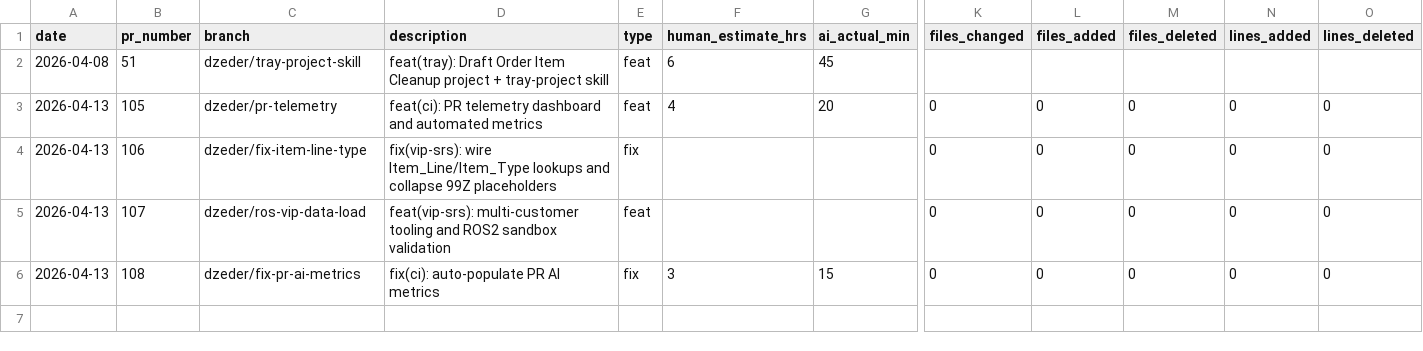
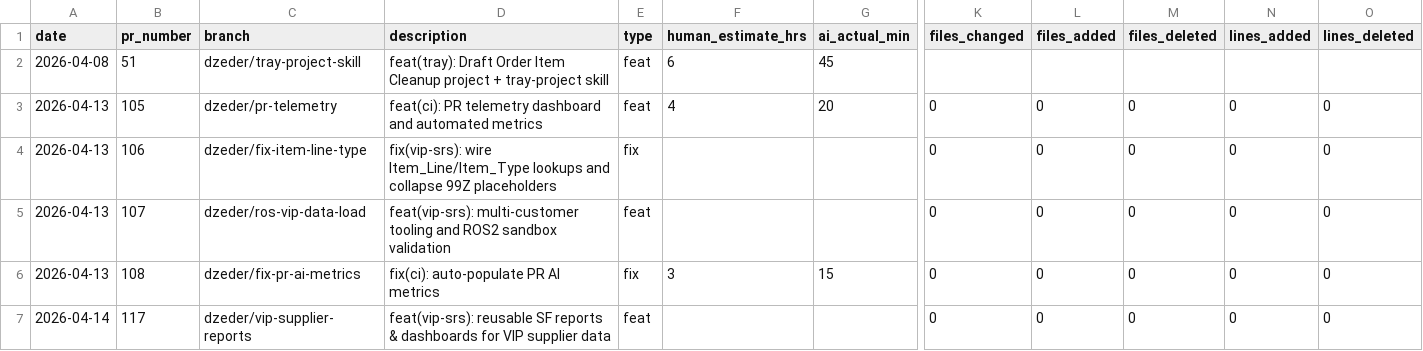
Before and after one commit to dzeder/grilling-chipmunks, a CSV file: .time-tracking/log.csv, drawn as a sheet; only a part is shown, gaps mark what is left out; rows hold the shown columns only; the diff names each change by its address in the sheet, - before the commit and + after, or states it on an @@ line.

```diff
--- a/.time-tracking/log.csv
+++ b/.time-tracking/log.csv
+row 7: 2026-04-14 | 117 | dzeder/vip-supplier-reports | feat(vip-srs): reusable SF reports & dashboards for VIP supplier data | feat |  |  | 0 | 0 | 0 | 0 | 0
```
